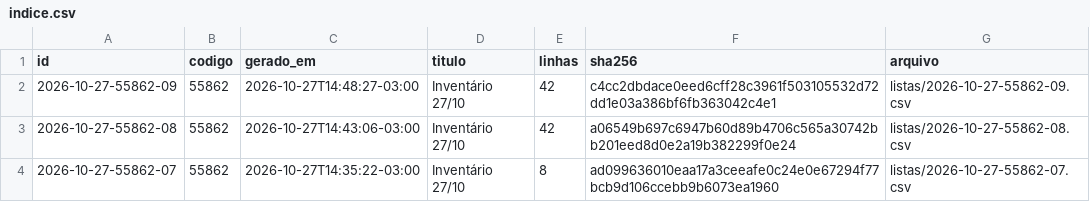
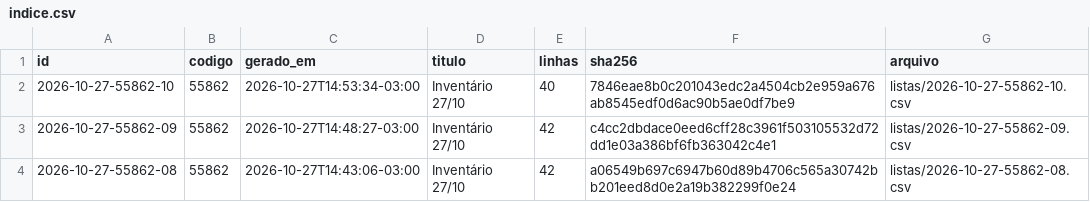
Before and after one commit to jofilho71/asidobem-listas, a CSV file: indice.csv, drawn as a sheet; only a part is shown; the shorter side is filled out with more unchanged rows.

```diff
--- a/indice.csv
+++ b/indice.csv
@@ -1,2 +1,3 @@
 id;codigo;gerado_em;titulo;linhas;sha256;arquivo
+2026-10-27-55862-10;55862;2026-10-27T14:53:34-03:00;Inventário 27/10;40;7846eae8b0c201043edc2a4504cb2e959a676ab8545edf0d6ac90b5ae0df7be9;listas/2026-10-27-55862-10.csv
 2026-10-27-55862-09;55862;2026-10-27T14:48:27-03:00;Inventário 27/10;42;c4cc2dbdace0eed6cff28c3961f503105532d72dd1e03a386bf6fb363042c4e1;listas/2026-10-27-55862-09.csv
```
